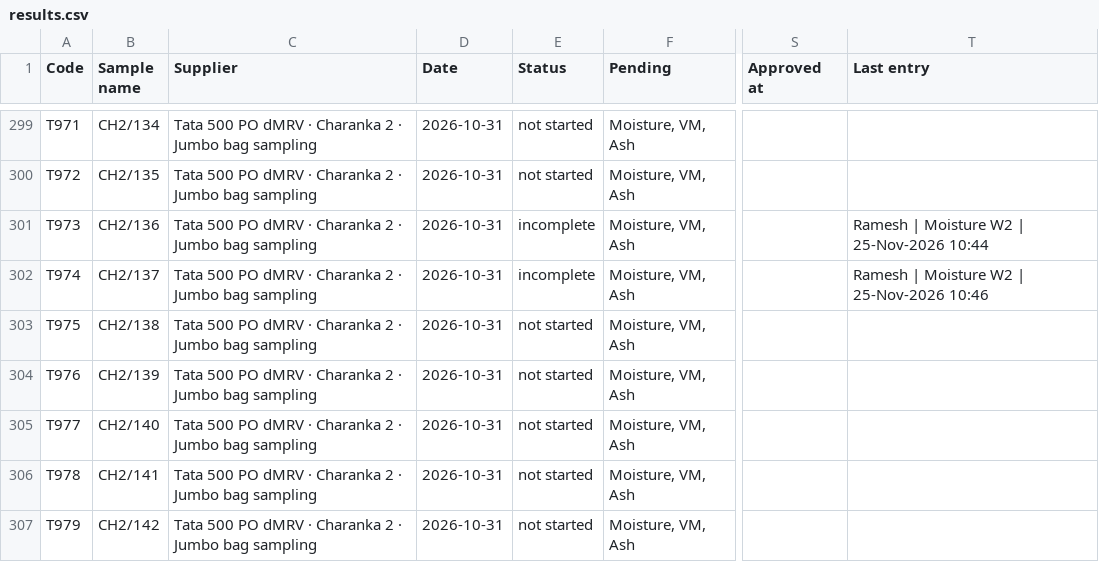
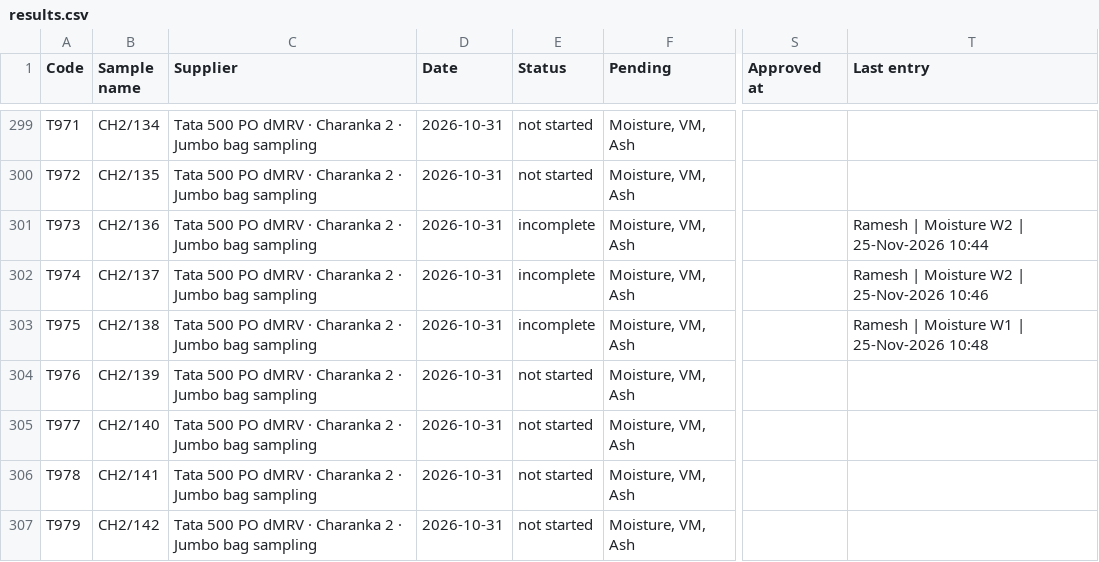
Before and after one commit to Climitra/weighing_data_QR, a CSV file: results.csv, drawn as a sheet; only a part is shown, gaps mark what is left out; the diff names each change by its address in the sheet, - before the commit and + after, or states it on an @@ line.

```diff
--- a/results.csv
+++ b/results.csv
-E303 (Status): not started
+E303 (Status): incomplete
-T303 (Last entry): (empty)
+T303 (Last entry): Ramesh | Moisture W1 | 25-Nov-2026 10:48
```
Also changed, not shown: 1 other file.
